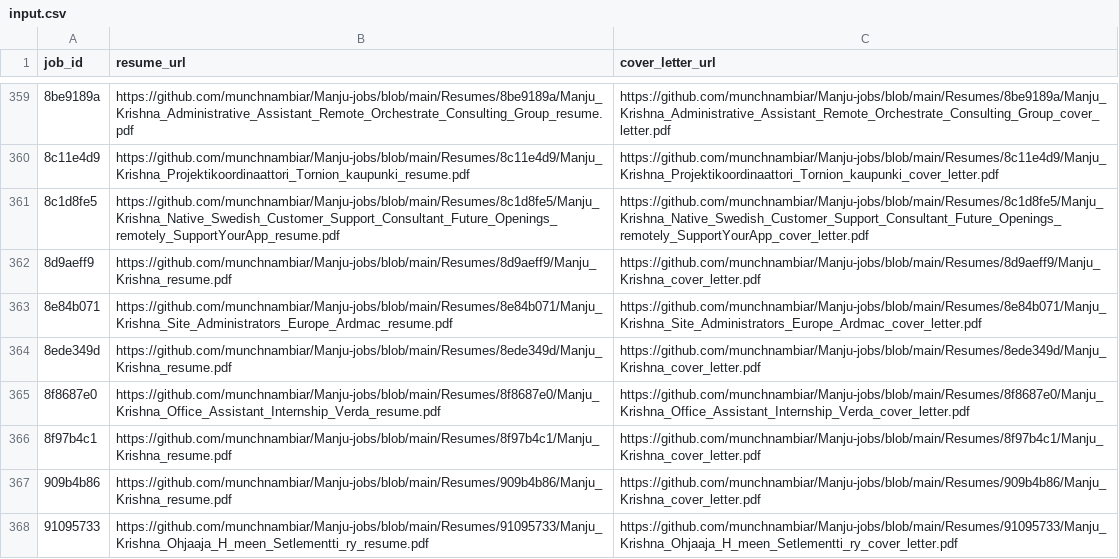
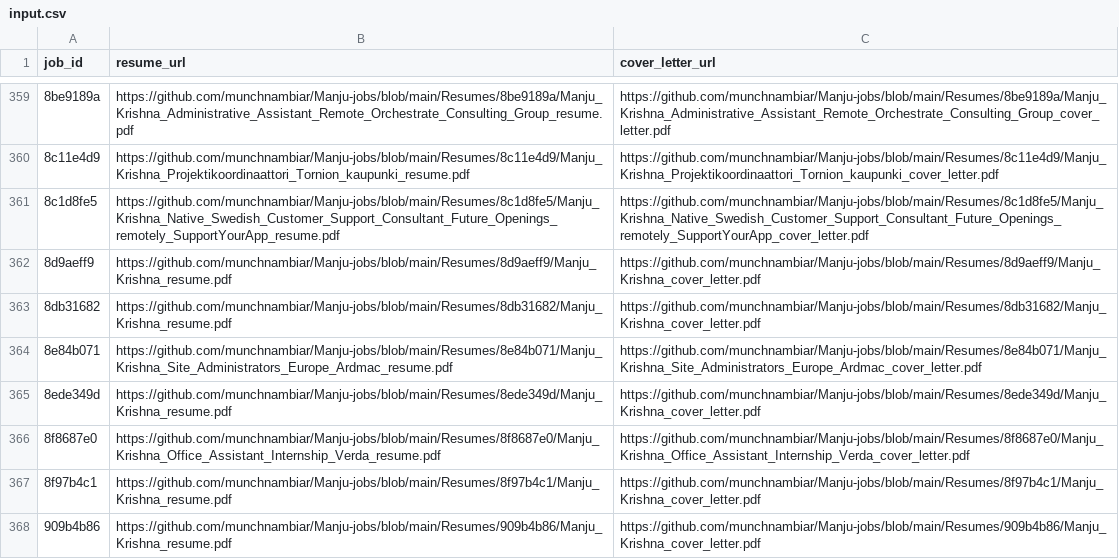
Before and after one commit to vinchess1989/manju-jobs-dashboard, a CSV file: input.csv, drawn as a sheet; only a part is shown, gaps mark what is left out; the shorter side is filled out with more unchanged rows; the diff names each change by its address in the sheet, - before the commit and + after, or states it on an @@ line.

Commit message:
Update resume links for 8db31682 (retailored with claude-sonnet-4-6)

```diff
--- a/input.csv
+++ b/input.csv
+row 363: 8db31682 | https://github.com/munchnambiar/Manju-jobs/blob/main/Resumes/8db31682/Manju_Krishna_resume.pdf | https://github.com/munchnambiar/Manju-jobs/blob/main/Resumes/8db31682/Manju_Krishna_cover_letter.pdf
```
